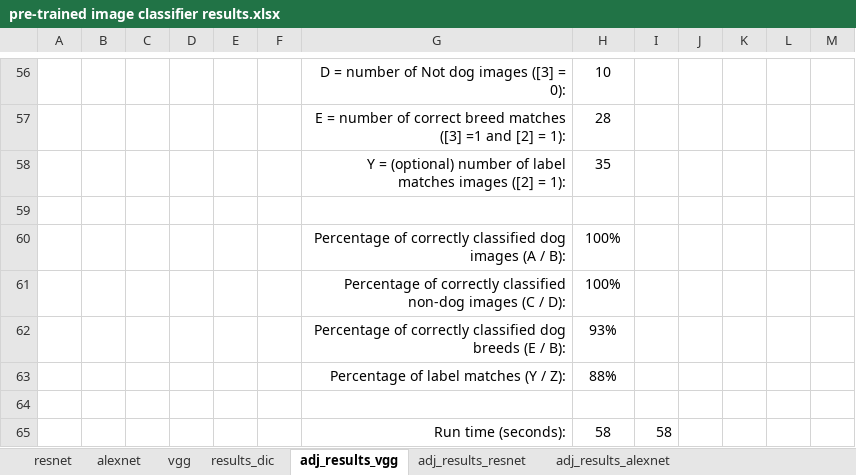
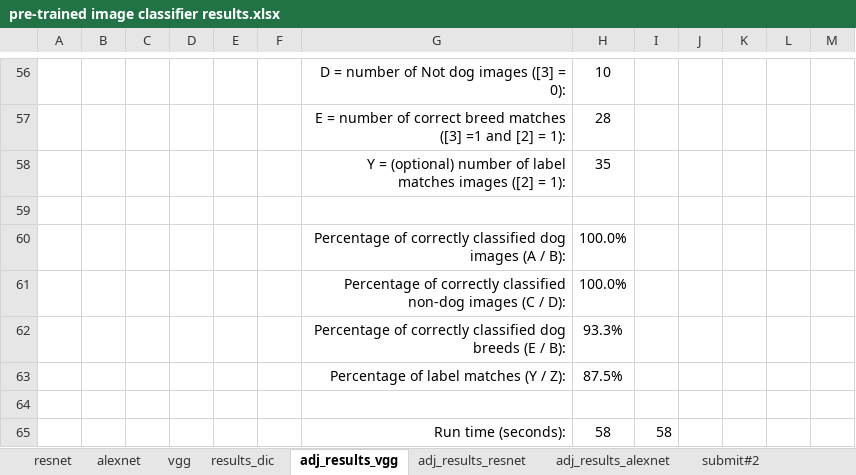
Before and after one commit to ssi112/AIPND-revision, an Excel workbook: pre-trained image classifier results.xlsx, sheet adj_results_vgg, drawn as a sheet; only a part is shown, gaps mark what is left out; values as stored, in another font and other column widths than the file's, no borders; the diff names each change by its address in the sheet, - before the commit and + after, or states it on an @@ line.

```diff
--- a/pre-trained image classifier results.xlsx (sheet adj_results_vgg)
+++ b/pre-trained image classifier results.xlsx (sheet adj_results_vgg)
+sheet tab: submit#2
-H60:H61: 100%
+H60:H61: 100.0%
-H62: 93%
+H62: 93.3%
-H63: 88%
+H63: 87.5%
```
Also changed, not shown: sheet adj_results_alexnet, sheet adj_results_resnet, 4 other files.
